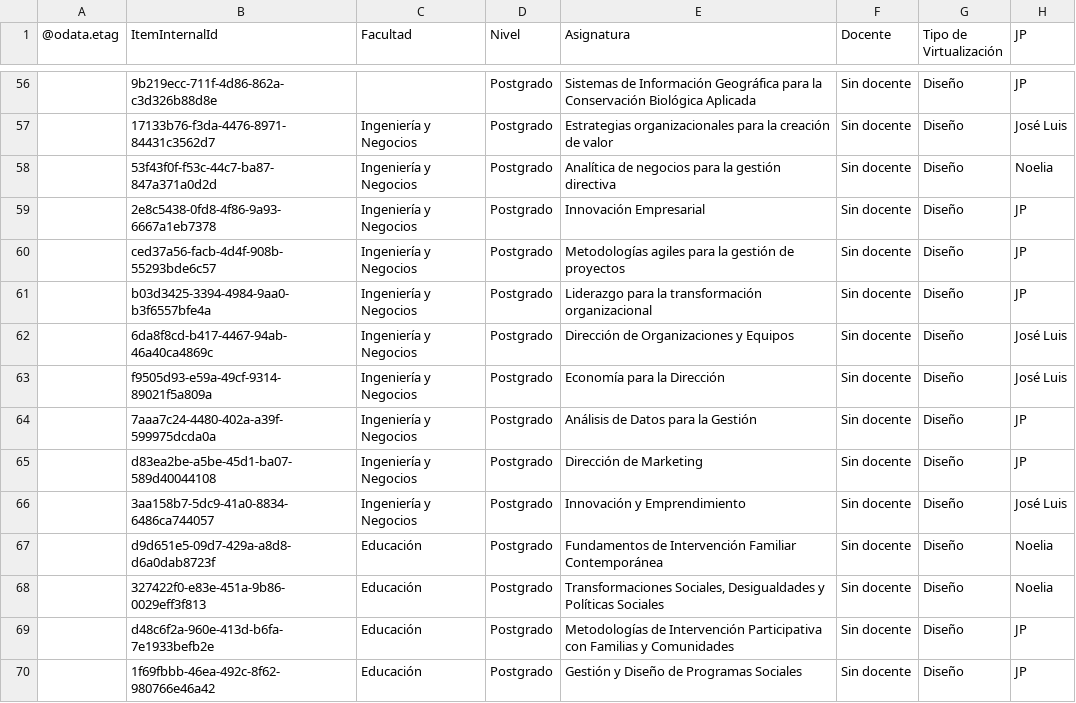
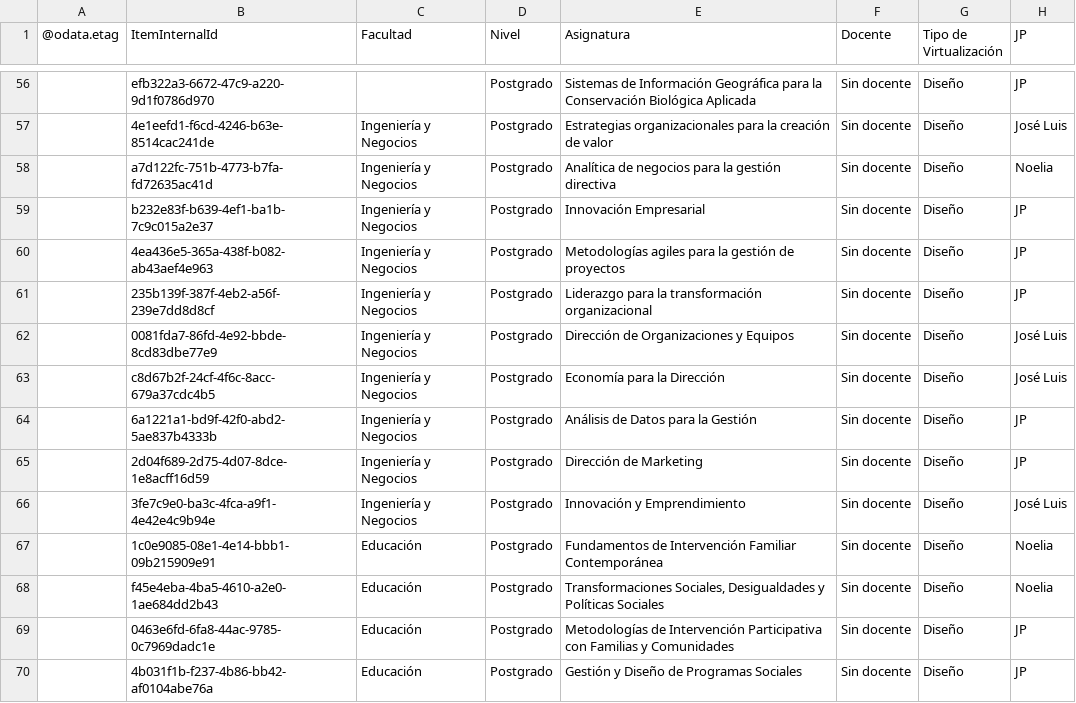
Before and after one commit to joseluissalazar81-spec/Seguimiento-proyecto-2026-2, a CSV file: data/seguimiento-2026-2.csv, drawn as a sheet; only a part is shown, gaps mark what is left out; the diff covers the shown part only; the diff names each change by its address in the sheet, - before the commit and + after, or states it on an @@ line.

```diff
--- a/data/seguimiento-2026-2.csv
+++ b/data/seguimiento-2026-2.csv
-B56 (ItemInternalId): 9b219ecc-711f-4d86-862a-c3d326b88d8e
+B56 (ItemInternalId): efb322a3-6672-47c9-a220-9d1f0786d970
-B57 (ItemInternalId): 17133b76-f3da-4476-8971-84431c3562d7
+B57 (ItemInternalId): 4e1eefd1-f6cd-4246-b63e-8514cac241de
-B58 (ItemInternalId): 53f43f0f-f53c-44c7-ba87-847a371a0d2d
+B58 (ItemInternalId): a7d122fc-751b-4773-b7fa-fd72635ac41d
-B59 (ItemInternalId): 2e8c5438-0fd8-4f86-9a93-6667a1eb7378
+B59 (ItemInternalId): b232e83f-b639-4ef1-ba1b-7c9c015a2e37
-B60 (ItemInternalId): ced37a56-facb-4d4f-908b-55293bde6c57
+B60 (ItemInternalId): 4ea436e5-365a-438f-b082-ab43aef4e963
-B61 (ItemInternalId): b03d3425-3394-4984-9aa0-b3f6557bfe4a
+B61 (ItemInternalId): 235b139f-387f-4eb2-a56f-239e7dd8d8cf
-B62 (ItemInternalId): 6da8f8cd-b417-4467-94ab-46a40ca4869c
+B62 (ItemInternalId): 0081fda7-86fd-4e92-bbde-8cd83dbe77e9
-B63 (ItemInternalId): f9505d93-e59a-49cf-9314-89021f5a809a
+B63 (ItemInternalId): c8d67b2f-24cf-4f6c-8acc-679a37cdc4b5
-B64 (ItemInternalId): 7aaa7c24-4480-402a-a39f-599975dcda0a
+B64 (ItemInternalId): 6a1221a1-bd9f-42f0-abd2-5ae837b4333b
-B65 (ItemInternalId): d83ea2be-a5be-45d1-ba07-589d40044108
+B65 (ItemInternalId): 2d04f689-2d75-4d07-8dce-1e8acff16d59
-B66 (ItemInternalId): 3aa158b7-5dc9-41a0-8834-6486ca744057
+B66 (ItemInternalId): 3fe7c9e0-ba3c-4fca-a9f1-4e42e4c9b94e
-B67 (ItemInternalId): d9d651e5-09d7-429a-a8d8-d6a0dab8723f
+B67 (ItemInternalId): 1c0e9085-08e1-4e14-bbb1-09b215909e91
-B68 (ItemInternalId): 327422f0-e83e-451a-9b86-0029eff3f813
+B68 (ItemInternalId): f45e4eba-4ba5-4610-a2e0-1ae684dd2b43
-B69 (ItemInternalId): d48c6f2a-960e-413d-b6fa-7e1933befb2e
+B69 (ItemInternalId): 0463e6fd-6fa8-44ac-9785-0c7969dadc1e
-B70 (ItemInternalId): 1f69fbbb-46ea-492c-8f62-980766e46a42
+B70 (ItemInternalId): 4b031f1b-f237-4b86-bb42-af0104abe76a
```
Also changed, not shown: 54 edited cells elsewhere in this file.
